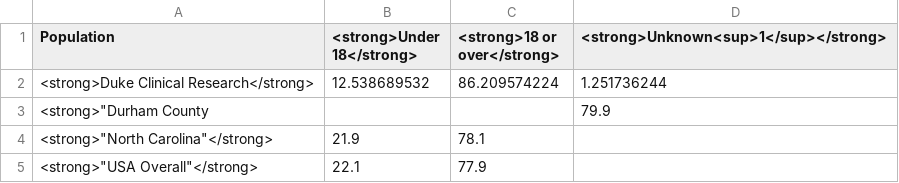
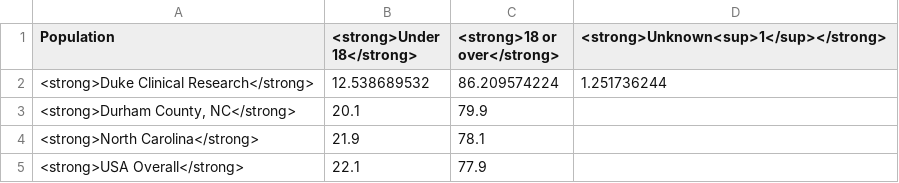
Before and after one commit to elliott-fisher/datawrapper, a CSV file: age18_populations.csv, drawn as a sheet.

```diff
--- a/age18_populations.csv
+++ b/age18_populations.csv
@@ -2,4 +2,4 @@
 <strong>Duke Clinical Research</strong>,12.538689532,86.209574224,1.251736244
-"<strong>""Durham County",,,79.9
-"<strong>""North Carolina""</strong>",21.9,78.1,
-"<strong>""USA Overall""</strong>",22.1,77.9,
+"<strong>Durham County, NC</strong>",20.1,79.9,
+<strong>North Carolina</strong>,21.9,78.1,
+<strong>USA Overall</strong>,22.1,77.9,
```
Also changed, not shown: ethnicity_populations.csv, gender_populations.csv, 4 other files.
